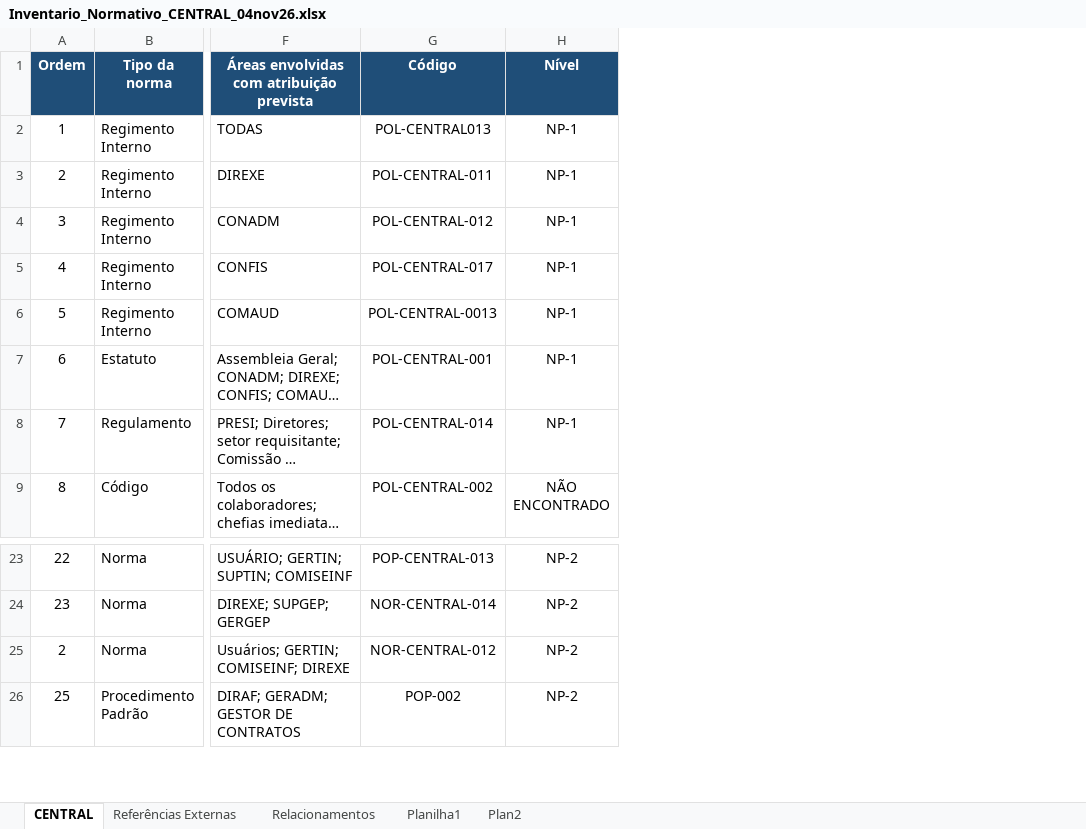
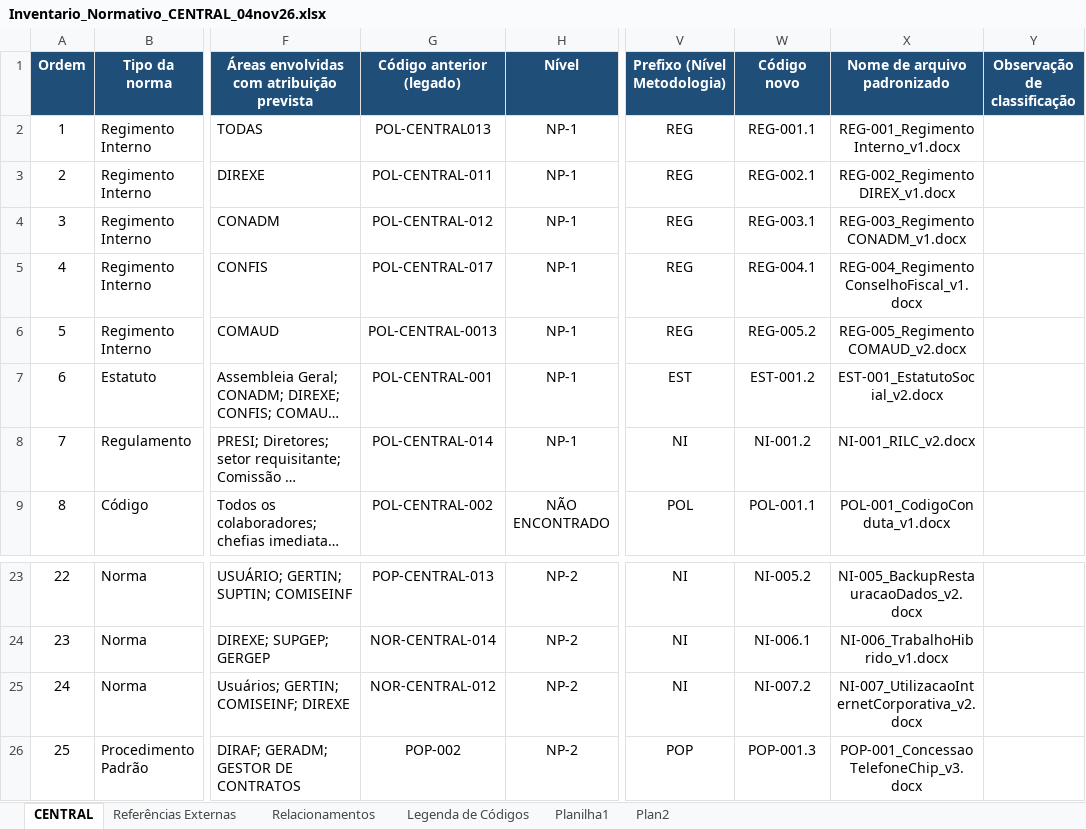
Before and after one commit to Clarice-paiva/Programa-de-Conformidade, an Excel workbook: Inventario_Normativo_CENTRAL_04nov26.xlsx, sheet CENTRAL, drawn as a sheet; only a part is shown, gaps mark what is left out; long unchanged cells end in …; values as stored, in another font and other column widths than the file's, no borders; the diff names each change by its address in the sheet, - before the commit and + after, or states it on an @@ line.

```diff
--- a/Inventario_Normativo_CENTRAL_04nov26.xlsx (sheet CENTRAL)
+++ b/Inventario_Normativo_CENTRAL_04nov26.xlsx (sheet CENTRAL)
+sheet tab: Legenda de Códigos
+column V (Prefixo (Nível Metodologia)), rows 2-9: REG | REG | REG | REG | REG | EST | NI | POL; rows 23-26: NI | NI | NI | POP
+column W (Código novo), rows 2-9: REG-001.1 | REG-002.1 | REG-003.1 | REG-004.1 | REG-005.2 | EST-001.2 | NI-001.2 | POL-001.1; rows 23-26: NI-005.2 | NI-006.1 | NI-007.2 | POP-001.3
+column X (Nome de arquivo padronizado), rows 2-9: REG-001_RegimentoInterno_v1.docx | REG-002_RegimentoDIREX_v1.docx | REG-003_RegimentoCONADM_v1.docx | REG-004_RegimentoConselhoFiscal_v1.docx | REG-005_RegimentoCOMAUD_v2.docx | EST-001_EstatutoSocial_v2.docx | NI-001_RILC_v2.docx | POL-001_CodigoConduta_v1.docx; rows 23-26: NI-005_BackupRestauracaoDados_v2.docx | NI-006_TrabalhoHibrido_v1.docx | NI-007_UtilizacaoInternetCorporativa_v2.docx | POP-001_ConcessaoTelefoneChip_v3.docx
+column Y (Observação de classificação), empty
-G1: Código
+G1: Código anterior (legado)
-A25 (Ordem): 2
+A25 (Ordem): 24
```
Also changed, not shown: sheet Relacionamentos, sheet Referências Externas, 1 other file.
